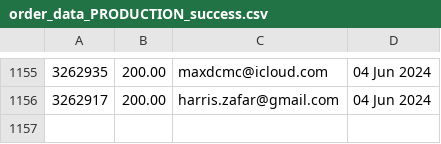
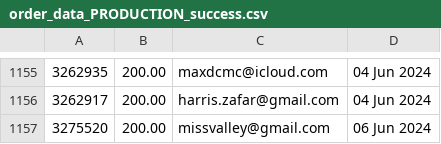
Before and after one commit to required777/TD-Testing-ffcsa_scripts, a CSV file: localline/data/order_data_PRODUCTION_success.csv, drawn as a sheet; only a part is shown, gaps mark what is left out; the diff names each change by its address in the sheet, - before the commit and + after, or states it on an @@ line.

Commit message:
Update data files

```diff
--- a/localline/data/order_data_PRODUCTION_success.csv
+++ b/localline/data/order_data_PRODUCTION_success.csv
+row 1157: 3275520 | 200.00 | missvalley@gmail.com | 06 Jun 2024
```
